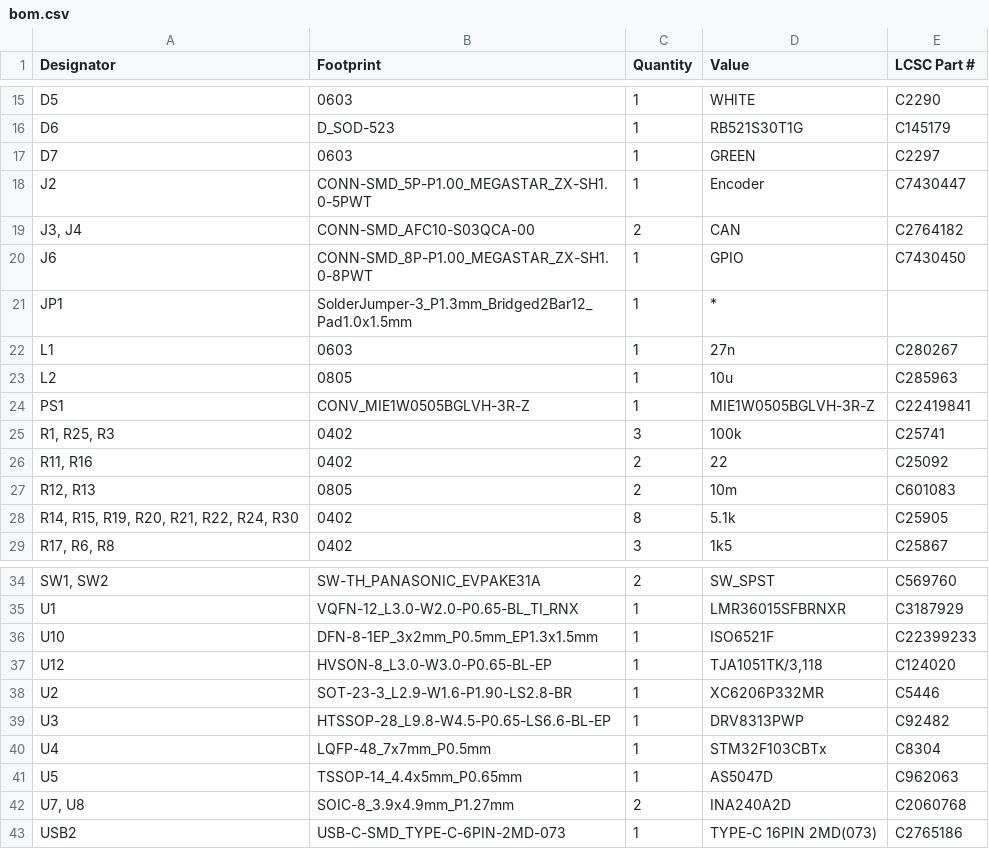
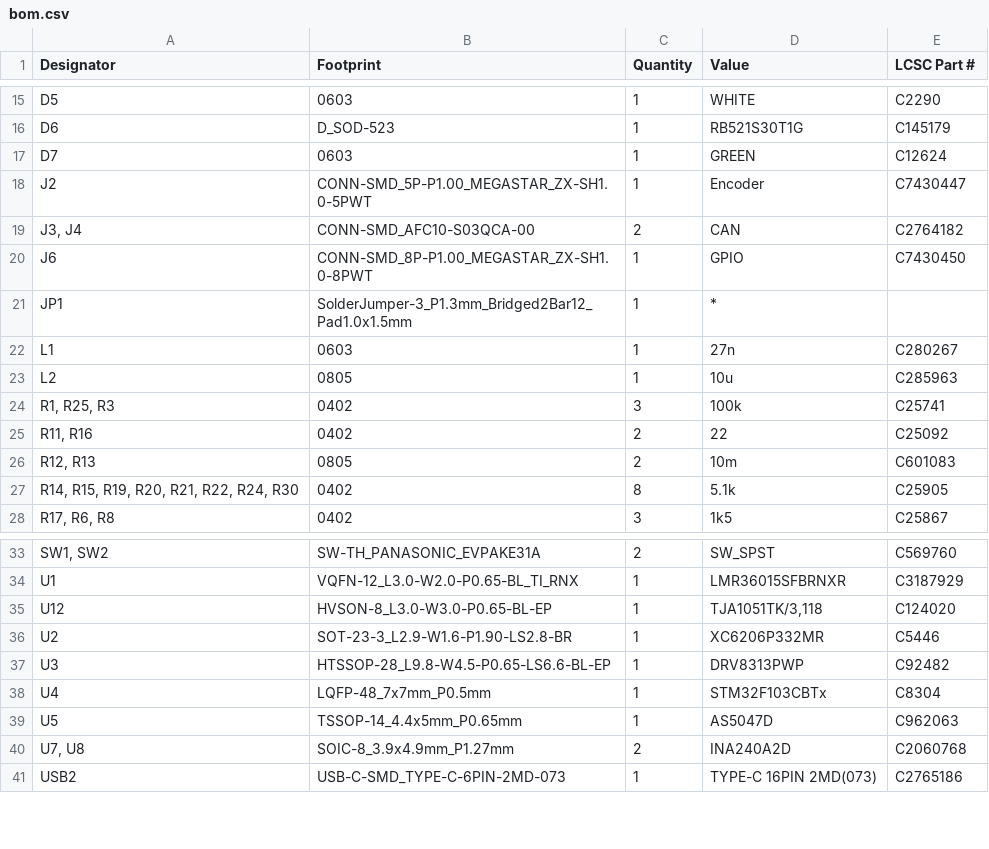
Before and after one commit to williamhaarhoff/foc8313, a CSV file: hw/manufacture/v1.0/bom.csv, drawn as a sheet; only a part is shown, gaps mark what is left out; the diff names each change by its address in the sheet, - before the commit and + after, or states it on an @@ line.

```diff
--- a/hw/manufacture/v1.0/bom.csv
+++ b/hw/manufacture/v1.0/bom.csv
-E17 (LCSC Part #): C2297
+E17 (LCSC Part #): C12624
-row 24: PS1 | CONV_MIE1W0505BGLVH-3R-Z | 1 | MIE1W0505BGLVH-3R-Z | C22419841
-row 36: U10 | DFN-8-1EP_3x2mm_P0.5mm_EP1.3x1.5mm | 1 | ISO6521F | C22399233
```
Also changed, not shown: 2 other files.
